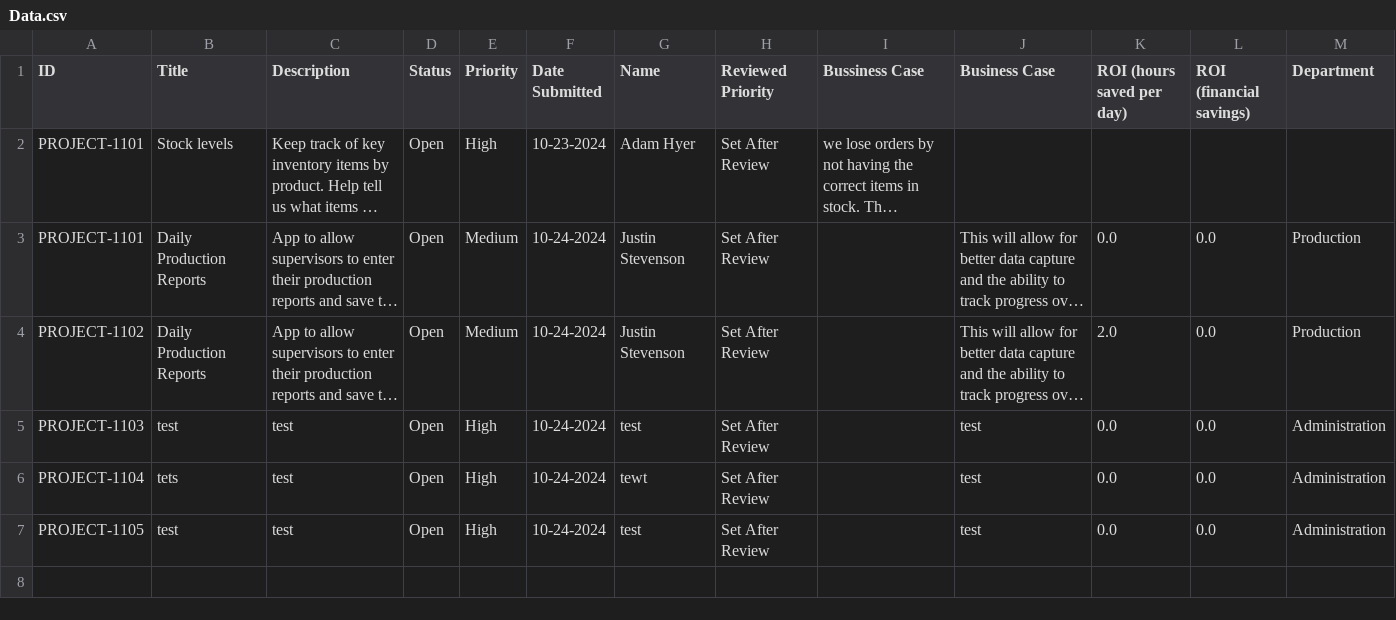
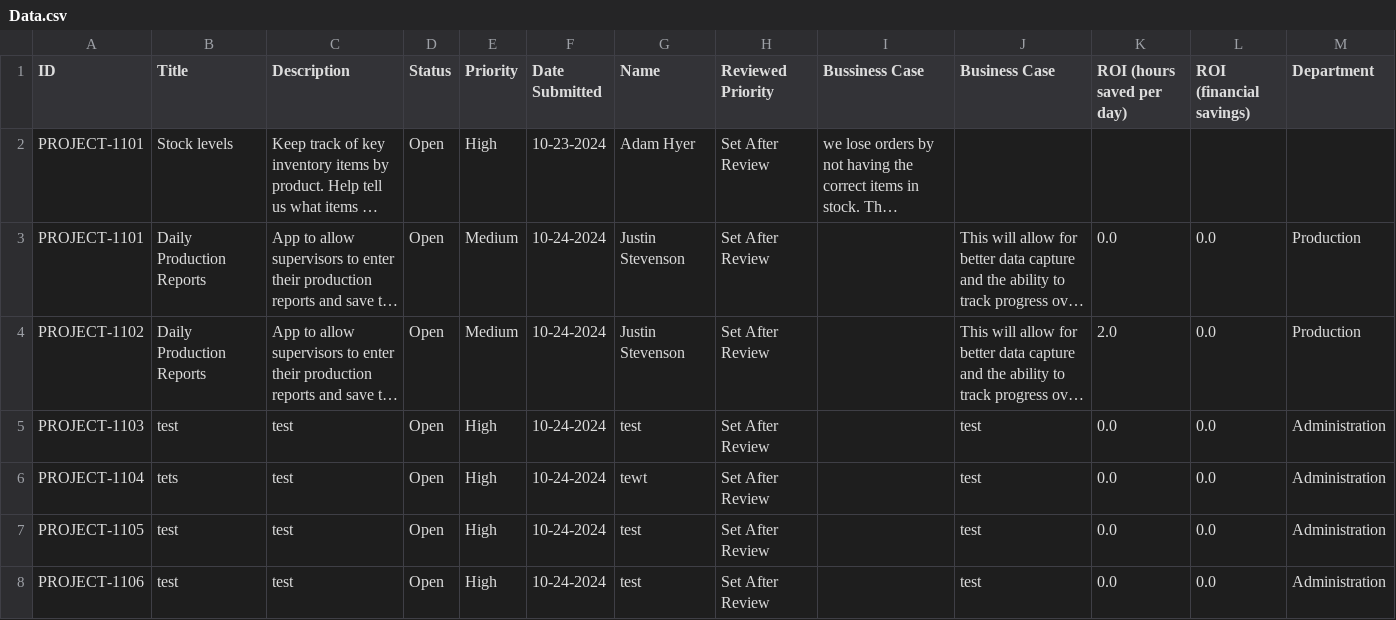
Before and after one commit to Jstevenson3434/ProjectTicket, a CSV file: Data.csv, drawn as a sheet; long unchanged cells end in …; the diff names each change by its address in the sheet, - before the commit and + after, or states it on an @@ line.

Commit message:
Update Project_Ticket.csv

```diff
--- a/Data.csv
+++ b/Data.csv
+row 8: PROJECT-1106 | test | test | Open | High | 10-24-2024 | test | Set After Review |  | test | 0.0 | 0.0 | Administration
```
